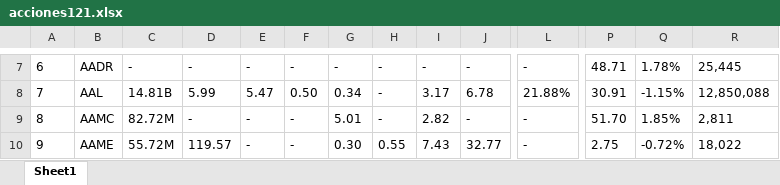
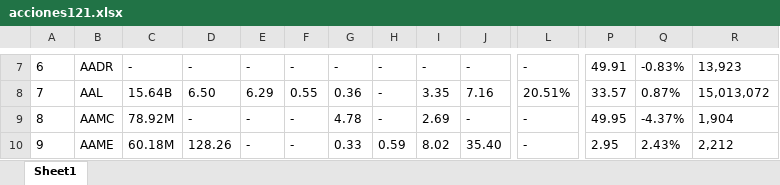
Before and after one commit to Celine-ios/axtions, an Excel workbook: acciones121.xlsx, sheet Sheet1, drawn as a sheet; only a part is shown, gaps mark what is left out; values as stored, in another font and other column widths than the file's, no borders; the diff covers the shown part only; the diff names each change by its address in the sheet, - before the commit and + after, or states it on an @@ line.

```diff
--- a/acciones121.xlsx (sheet Sheet1)
+++ b/acciones121.xlsx (sheet Sheet1)
-P7: 48.71
+P7: 49.91
-Q7: 1.78%
+Q7: -0.83%
-R7: 25,445
+R7: 13,923
-C8: 14.81B
+C8: 15.64B
-D8: 5.99
+D8: 6.50
-E8: 5.47
+E8: 6.29
-F8: 0.50
+F8: 0.55
-G8: 0.34
+G8: 0.36
-I8: 3.17
+I8: 3.35
-J8: 6.78
+J8: 7.16
-L8: 21.88%
+L8: 20.51%
-P8: 30.91
+P8: 33.57
-Q8: -1.15%
+Q8: 0.87%
-R8: 12,850,088
+R8: 15,013,072
-C9: 82.72M
+C9: 78.92M
-G9: 5.01
+G9: 4.78
-I9: 2.82
+I9: 2.69
-P9: 51.70
+P9: 49.95
-Q9: 1.85%
+Q9: -4.37%
-R9: 2,811
+R9: 1,904
-C10: 55.72M
+C10: 60.18M
-D10: 119.57
+D10: 128.26
-G10: 0.30
+G10: 0.33
-H10: 0.55
+H10: 0.59
-I10: 7.43
+I10: 8.02
-J10: 32.77
+J10: 35.40
-P10: 2.75
+P10: 2.95
-Q10: -0.72%
+Q10: 2.43%
-R10: 18,022
+R10: 2,212
```
Also changed, not shown: 341 edited cells elsewhere in this sheet, acciones131.xlsx, acciones141.xlsx, 5 other files.
